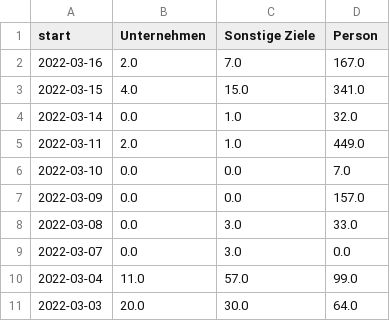
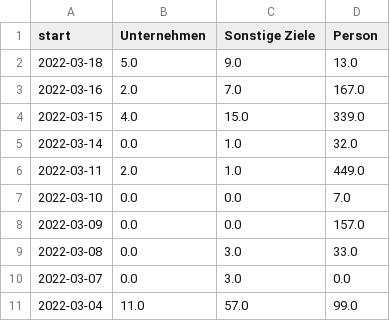
Before and after one commit to correctiv/ru-sanctions-dashboard, a CSV file: src/data/recent_schema_aggregation_de.csv, drawn as a sheet.

```diff
--- a/src/data/recent_schema_aggregation_de.csv
+++ b/src/data/recent_schema_aggregation_de.csv
@@ -1,4 +1,5 @@
 start,Unternehmen,Sonstige Ziele,Person
+2022-03-18,5.0,9.0,13.0
 2022-03-16,2.0,7.0,167.0
-2022-03-15,4.0,15.0,341.0
+2022-03-15,4.0,15.0,339.0
 2022-03-14,0.0,1.0,32.0
@@ -10,2 +11 @@ start,Unternehmen,Sonstige Ziele,Person
 2022-03-04,11.0,57.0,99.0
-2022-03-03,20.0,30.0,64.0
```
Also changed, not shown: src/data/recent_origin_aggregation_table.csv, src/data/recent_schema_aggregation_en.csv, 3 other files.
